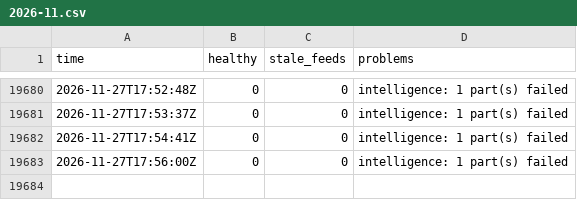
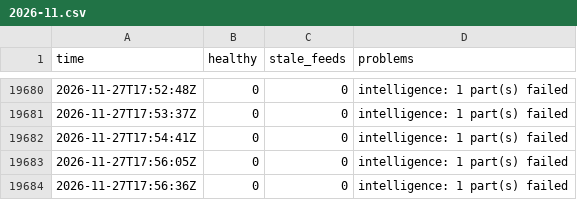
Before and after one commit to Montezuma360/koochooloo-data, a CSV file: data/history/health/2026-11.csv, drawn as a sheet; only a part is shown, gaps mark what is left out.

```diff
--- a/data/history/health/2026-11.csv
+++ b/data/history/health/2026-11.csv
@@ -19682,2 +19682,3 @@ time,healthy,stale_feeds,problems
 2026-11-27T17:54:41Z,0,0,"intelligence: 1 part(s) failed"
-2026-11-27T17:56:00Z,0,0,"intelligence: 1 part(s) failed"
+2026-11-27T17:56:05Z,0,0,"intelligence: 1 part(s) failed"
+2026-11-27T17:56:36Z,0,0,"intelligence: 1 part(s) failed"
```
Also changed, not shown: 31 other files.
